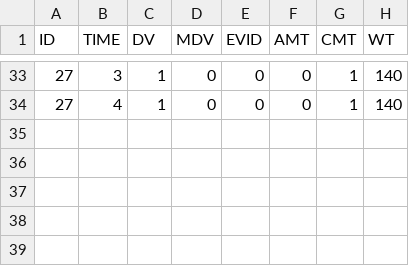
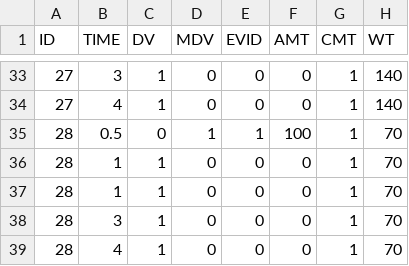
Before and after one commit to FeRx-NLME/ferx-core, a CSV file: nonmem_anchor/adaptive_prestart_decision.csv, drawn as a sheet; only a part is shown, gaps mark what is left out; the diff names each change by its address in the sheet, - before the commit and + after, or states it on an @@ line.

```diff
--- a/nonmem_anchor/adaptive_prestart_decision.csv
+++ b/nonmem_anchor/adaptive_prestart_decision.csv
+row 35: 28 | 0.5 | 0 | 1 | 1 | 100 | 1 | 70
+row 36: 28 | 1 | 1 | 0 | 0 | 0 | 1 | 70
+row 37: 28 | 1 | 1 | 0 | 0 | 0 | 1 | 70
+row 38: 28 | 3 | 1 | 0 | 0 | 0 | 1 | 70
+row 39: 28 | 4 | 1 | 0 | 0 | 0 | 1 | 70
```
Also changed, not shown: 8 other files.
